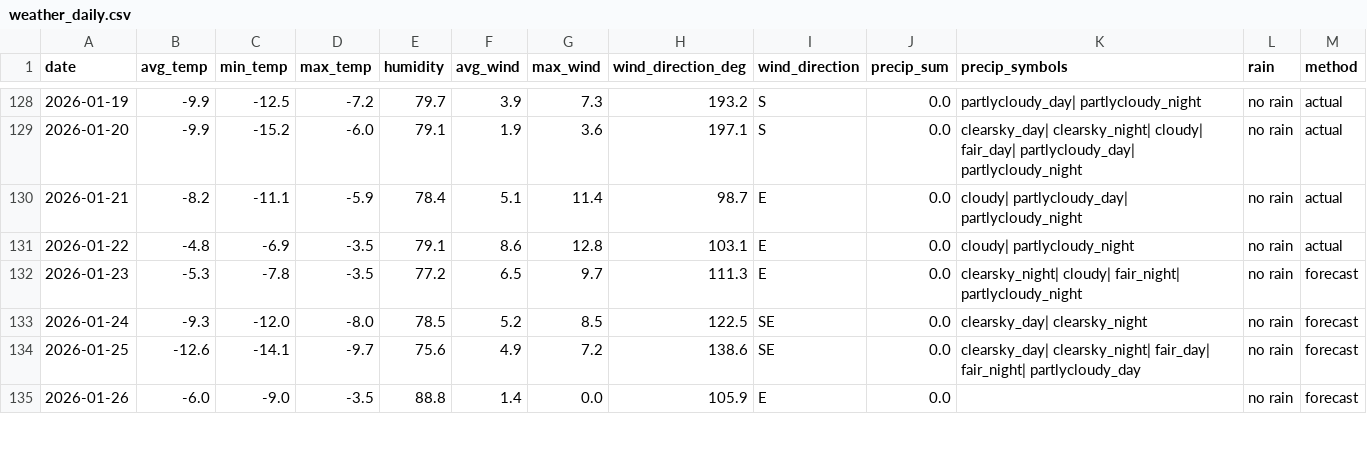
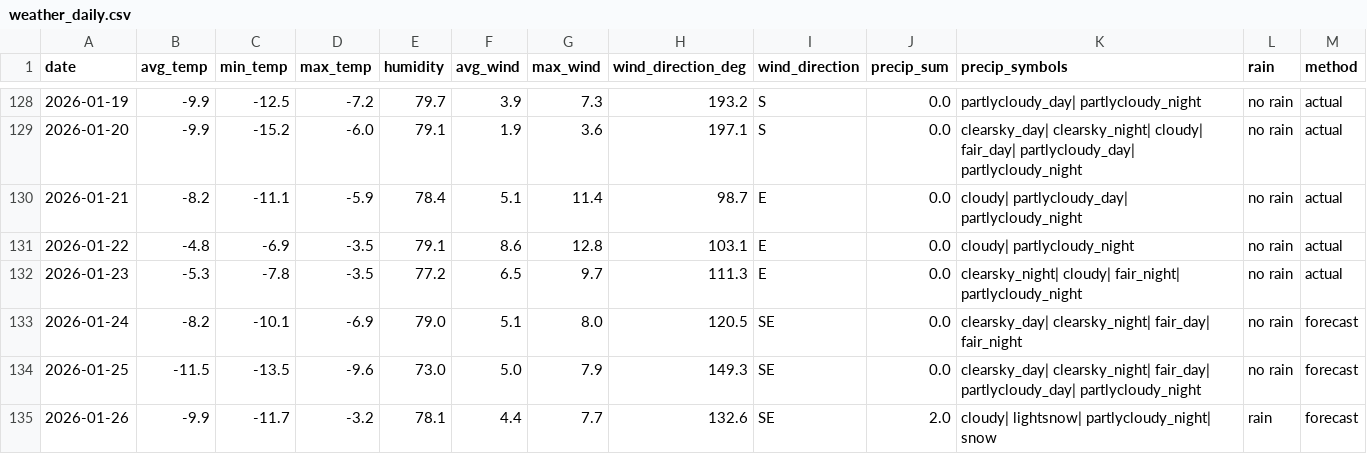
Before and after one commit to OlegChernodon/oc_public_reporitory, a CSV file: weather_daily.csv, drawn as a sheet; only a part is shown, gaps mark what is left out; the diff covers the shown part only.

Commit message:
Update weather_daily.csv (auto) 2026-01-24 04:10

```diff
--- a/weather_daily.csv
+++ b/weather_daily.csv
@@ -131,5 +131,5 @@ date,avg_temp,min_temp,max_temp,humidity,avg_wind,max_wind,wind_direction_deg,wi
 2026-01-22,-4.8,-6.9,-3.5,79.1,8.6,12.8,103.1,E,0.0,cloudy| partlycloudy_night,no rain,actual
-2026-01-23,-5.3,-7.8,-3.5,77.2,6.5,9.7,111.3,E,0.0,clearsky_night| cloudy| fair_night| partlycloudy_night,no rain,forecast
-2026-01-24,-9.3,-12.0,-8.0,78.5,5.2,8.5,122.5,SE,0.0,clearsky_day| clearsky_night,no rain,forecast
-2026-01-25,-12.6,-14.1,-9.7,75.6,4.9,7.2,138.6,SE,0.0,clearsky_day| clearsky_night| fair_day| fair_night| partlycloudy_day,no rain,forecast
-2026-01-26,-6.0,-9.0,-3.5,88.8,1.4,0.0,105.9,E,0.0,,no rain,forecast
+2026-01-23,-5.3,-7.8,-3.5,77.2,6.5,9.7,111.3,E,0.0,clearsky_night| cloudy| fair_night| partlycloudy_night,no rain,actual
+2026-01-24,-8.2,-10.1,-6.9,79.0,5.1,8.0,120.5,SE,0.0,clearsky_day| clearsky_night| fair_day| fair_night,no rain,forecast
+2026-01-25,-11.5,-13.5,-9.6,73.0,5.0,7.9,149.3,SE,0.0,clearsky_day| clearsky_night| fair_day| partlycloudy_day| partlycloudy_night,no rain,forecast
+2026-01-26,-9.9,-11.7,-3.2,78.1,4.4,7.7,132.6,SE,2.0,cloudy| lightsnow| partlycloudy_night| snow,rain,forecast
```
Also changed, not shown: 1 added row and 17 edited cells elsewhere in this file.
